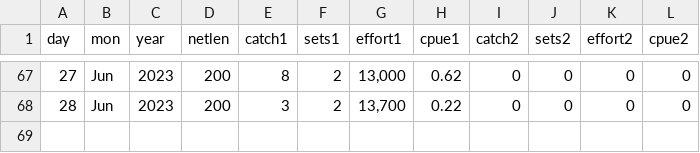
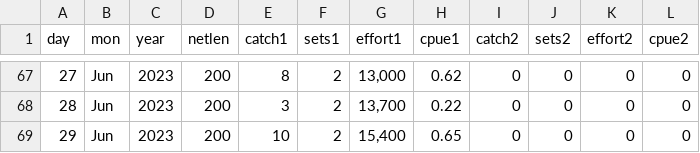
Before and after one commit to liu-zoe/orcasalmon, a CSV file: data/foschinook/fos2023.csv, drawn as a sheet; only a part is shown, gaps mark what is left out.

Commit message:
Updated data with GitHub Actions

```diff
--- a/data/foschinook/fos2023.csv
+++ b/data/foschinook/fos2023.csv
@@ -68 +68,2 @@ day,mon,year,netlen,catch1,sets1,effort1,cpue1,catch2,sets2,effort2,cpue2
 28,Jun,2023,200,3,2,"13,700",0.22,0,0,0,0
+29,Jun,2023,200,10,2,"15,400",0.65,0,0,0,0
```
Also changed, not shown: data/acartia/srkw_2023.csv, data/bonchinook/bon2023.csv.
